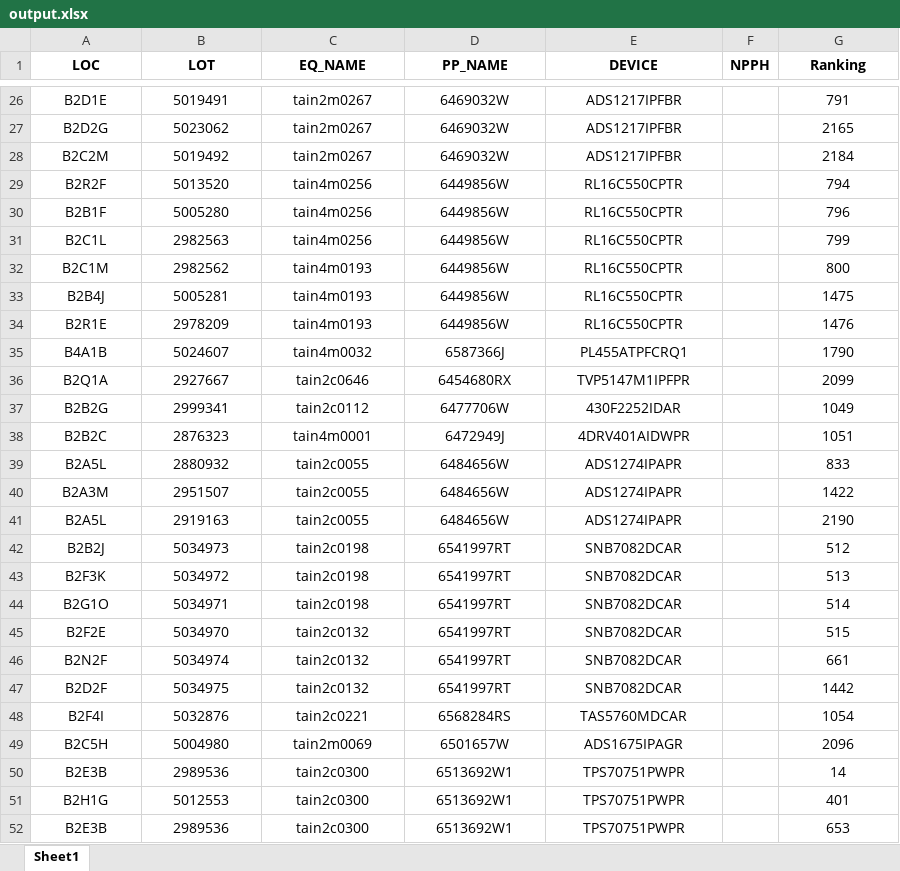
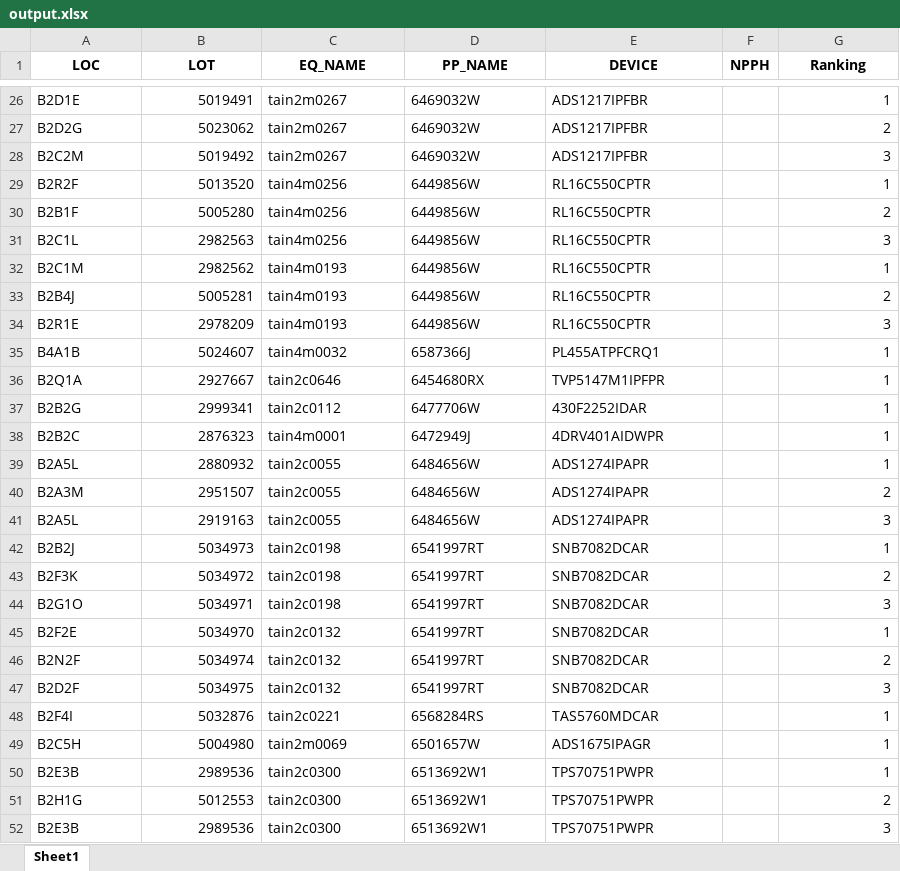
Before and after one commit to appletime81/nphh, an Excel workbook: output.xlsx, sheet Sheet1, drawn as a sheet; only a part is shown, gaps mark what is left out; values as stored, in another font and other column widths than the file's, no borders; the diff covers the shown part only; the diff names each change by its address in the sheet, - before the commit and + after, or states it on an @@ line.

```diff
--- a/output.xlsx (sheet Sheet1)
+++ b/output.xlsx (sheet Sheet1)
-A26:A52 alignment: center
+A26:A52 alignment: left
-B26:B52 alignment: center
+B26:B52 alignment: right
-C26:E52 alignment: center
+C26:E52 alignment: left
-G26:G52 alignment: center
+G26:G52 alignment: right
-G26 (Ranking): 791
+G26 (Ranking): 1
-G27 (Ranking): 2165
+G27 (Ranking): 2
-G28 (Ranking): 2184
+G28 (Ranking): 3
-G29 (Ranking): 794
+G29 (Ranking): 1
-G30 (Ranking): 796
+G30 (Ranking): 2
-G31 (Ranking): 799
+G31 (Ranking): 3
-G32 (Ranking): 800
+G32 (Ranking): 1
-G33 (Ranking): 1475
+G33 (Ranking): 2
-G34 (Ranking): 1476
+G34 (Ranking): 3
-G35 (Ranking): 1790
+G35 (Ranking): 1
-G36 (Ranking): 2099
+G36 (Ranking): 1
-G37 (Ranking): 1049
+G37 (Ranking): 1
-G38 (Ranking): 1051
+G38 (Ranking): 1
-G39 (Ranking): 833
+G39 (Ranking): 1
-G40 (Ranking): 1422
+G40 (Ranking): 2
-G41 (Ranking): 2190
+G41 (Ranking): 3
-G42 (Ranking): 512
+G42 (Ranking): 1
-G43 (Ranking): 513
+G43 (Ranking): 2
-G44 (Ranking): 514
+G44 (Ranking): 3
-G45 (Ranking): 515
+G45 (Ranking): 1
-G46 (Ranking): 661
+G46 (Ranking): 2
-G47 (Ranking): 1442
+G47 (Ranking): 3
-G48 (Ranking): 1054
+G48 (Ranking): 1
-G49 (Ranking): 2096
+G49 (Ranking): 1
-G50 (Ranking): 14
+G50 (Ranking): 1
-G51 (Ranking): 401
+G51 (Ranking): 2
-G52 (Ranking): 653
+G52 (Ranking): 3
```
Also changed, not shown: 129 edited cells and cell formats elsewhere in this sheet, BPCWIP_2.xlsx, template_1.xlsx, 8 other files.
